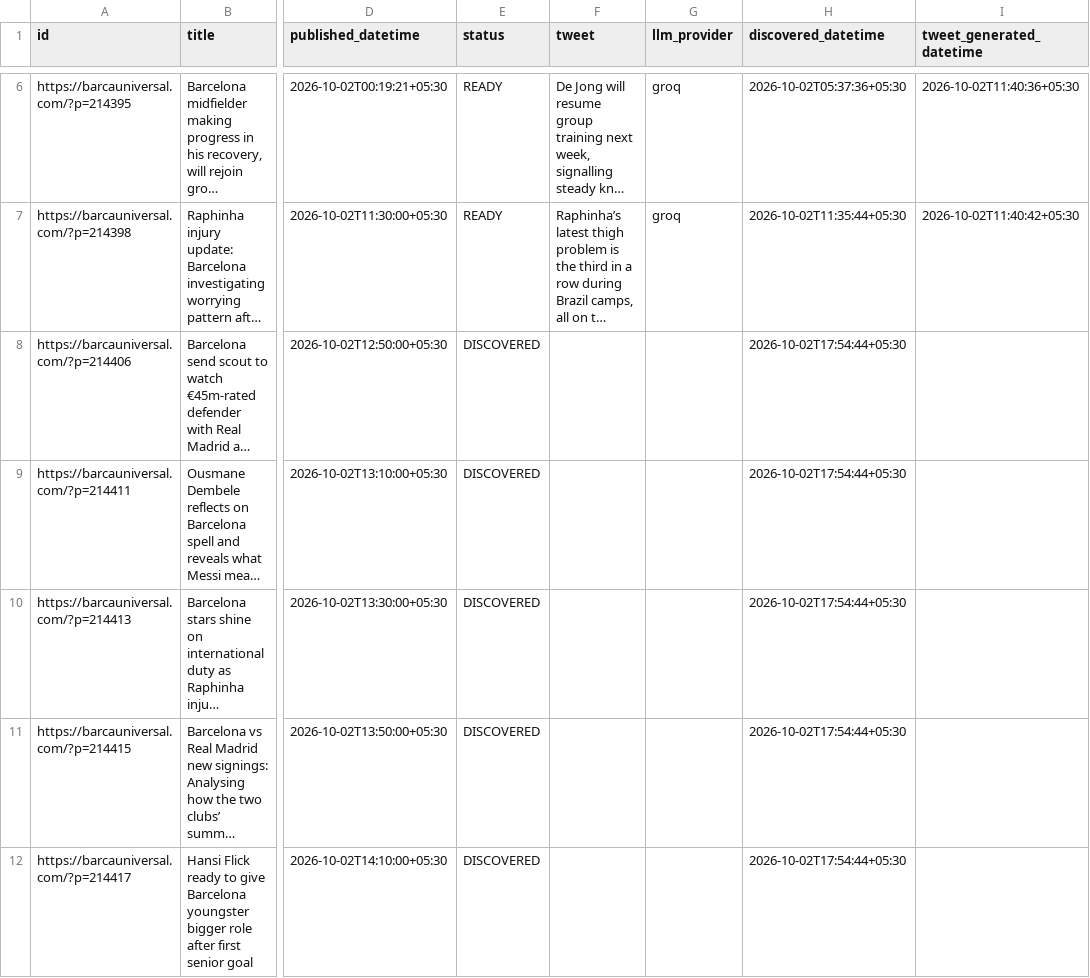
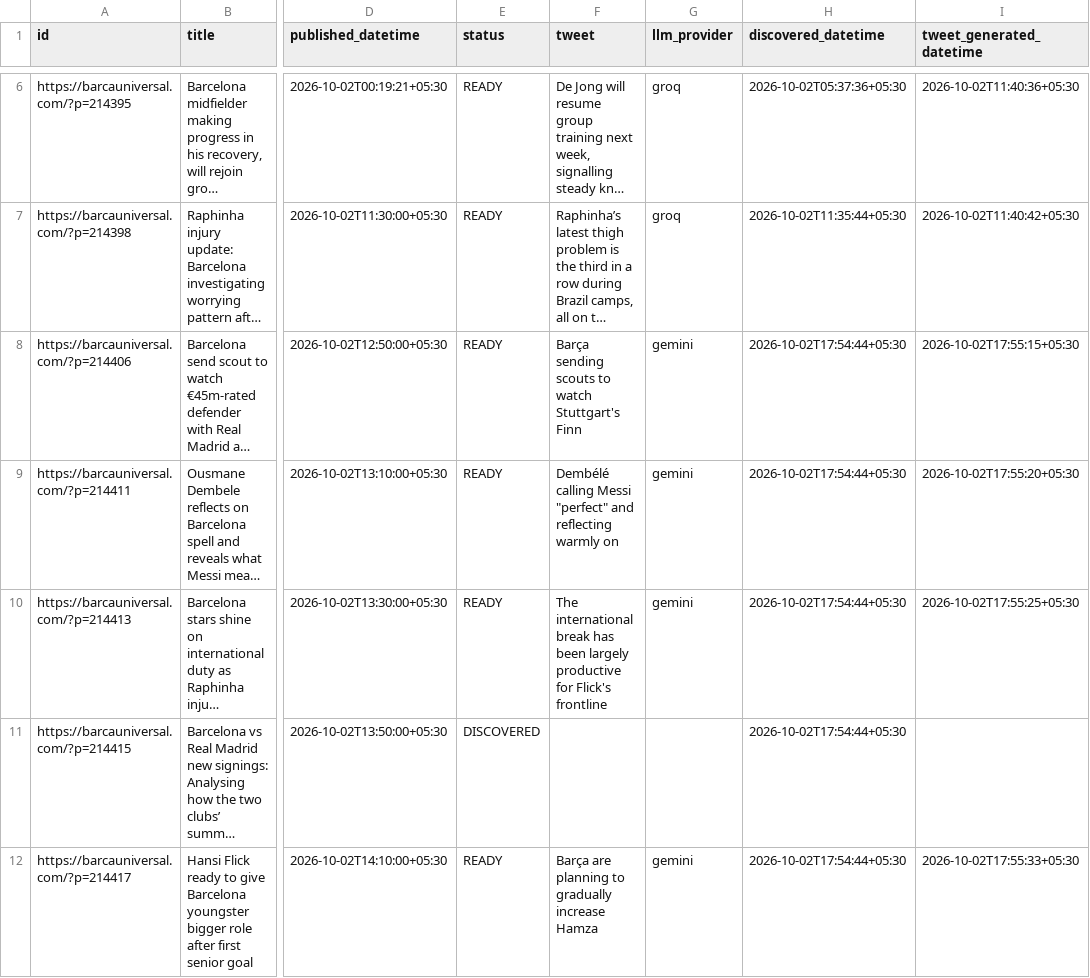
Before and after one commit to dinesh-kanakaraj/Kestrel, a CSV file: logs/tweet_log_2026-10-02.csv, drawn as a sheet; only a part is shown, gaps mark what is left out; long unchanged cells end in …; the diff covers the shown part only; the diff names each change by its address in the sheet, - before the commit and + after, or states it on an @@ line.

Commit message:
state: generated tweets run 37006519056

```diff
--- a/logs/tweet_log_2026-10-02.csv
+++ b/logs/tweet_log_2026-10-02.csv
-E8:E10 (status): DISCOVERED
+E8:E10 (status): READY
-F8 (tweet): (empty)
+F8 (tweet): Barça sending scouts to watch Stuttgart's Finn
-G8:G10 (llm_provider): (empty)
+G8:G10 (llm_provider): gemini
-I8 (tweet_generated_datetime): (empty)
+I8 (tweet_generated_datetime): 2026-10-02T17:55:15+05:30
-F9 (tweet): (empty)
+F9 (tweet): Dembélé calling Messi "perfect" and reflecting warmly on
-I9 (tweet_generated_datetime): (empty)
+I9 (tweet_generated_datetime): 2026-10-02T17:55:20+05:30
-F10 (tweet): (empty)
+F10 (tweet): The international break has been largely productive for Flick's frontline
-I10 (tweet_generated_datetime): (empty)
+I10 (tweet_generated_datetime): 2026-10-02T17:55:25+05:30
-E12 (status): DISCOVERED
+E12 (status): READY
-F12 (tweet): (empty)
+F12 (tweet): Barça are planning to gradually increase Hamza
-G12 (llm_provider): (empty)
+G12 (llm_provider): gemini
-I12 (tweet_generated_datetime): (empty)
+I12 (tweet_generated_datetime): 2026-10-02T17:55:33+05:30
```
Also changed, not shown: 20 edited cells elsewhere in this file.
